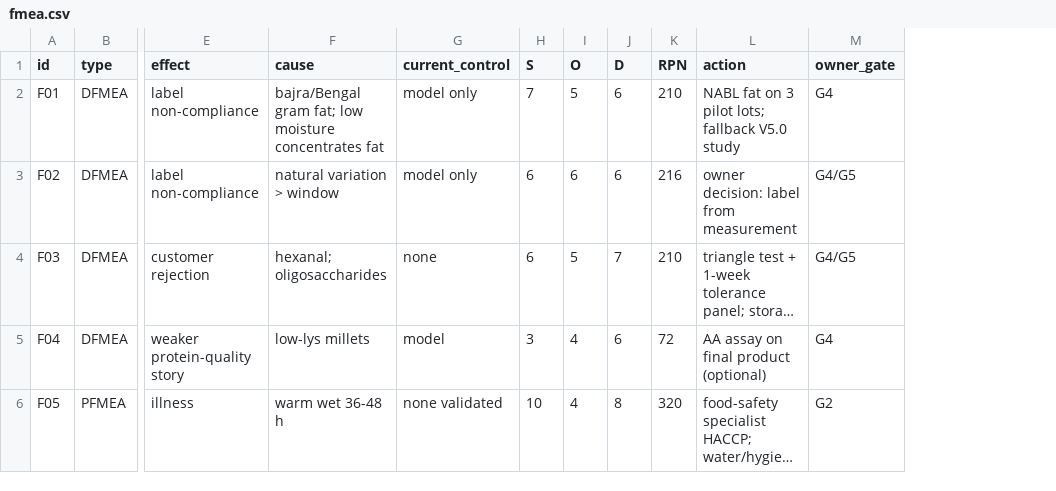
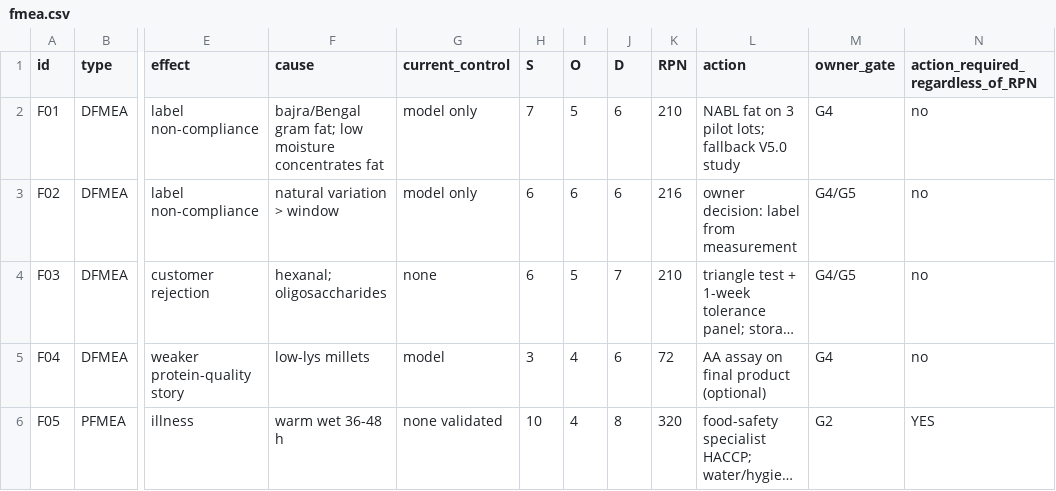
Before and after one commit to manishrdilip/livewholesome.in, a CSV file: docs/formulation/engineering/fmea.csv, drawn as a sheet; only a part is shown, gaps mark what is left out; long unchanged cells end in …; the diff covers the shown part only; the diff names each change by its address in the sheet, - before the commit and + after, or states it on an @@ line.

```diff
--- a/docs/formulation/engineering/fmea.csv
+++ b/docs/formulation/engineering/fmea.csv
+column N, rows 1-6: action_required_regardless_of_RPN | no | no | no | no | YES
```
Also changed, not shown: 3 added rows and 1 edited cell elsewhere in this file, docs/formulation/engineering/requirements.csv, 4 other files.
